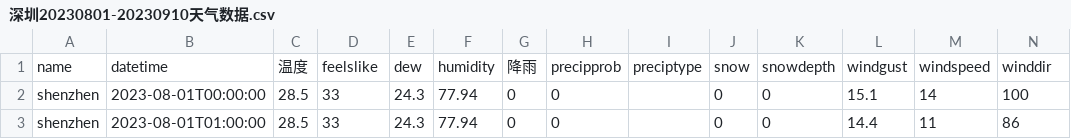
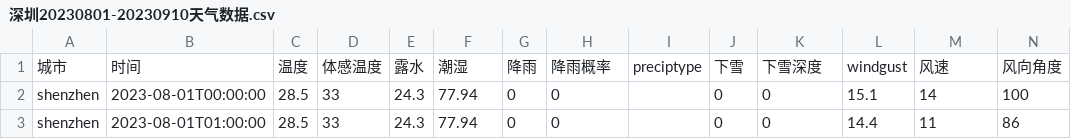
Before and after one commit to pql-eternally/algorithm, a CSV file: python/qpandas/data/深圳20230801-20230910天气数据.csv, drawn as a sheet; only a part is shown; removed rows and columns are numbered as before the commit, all else as after; rows hold the shown columns only; the diff names each change by its address in the sheet, - before the commit and + after, or states it on an @@ line.

Commit message:
fix weather csv title

```diff
--- a/python/qpandas/data/深圳20230801-20230910天气数据.csv
+++ b/python/qpandas/data/深圳20230801-20230910天气数据.csv
-row 1: name | datetime | 温度 | feelslike | dew | humidity | 降雨 | precipprob | preciptype | snow | snowdepth | windgust | windspeed | winddir
+row 1: 城市 | 时间 | 温度 | 体感温度 | 露水 | 潮湿 | 降雨 | 降雨概率 | preciptype | 下雪 | 下雪深度 | windgust | 风速 | 风向角度
```
